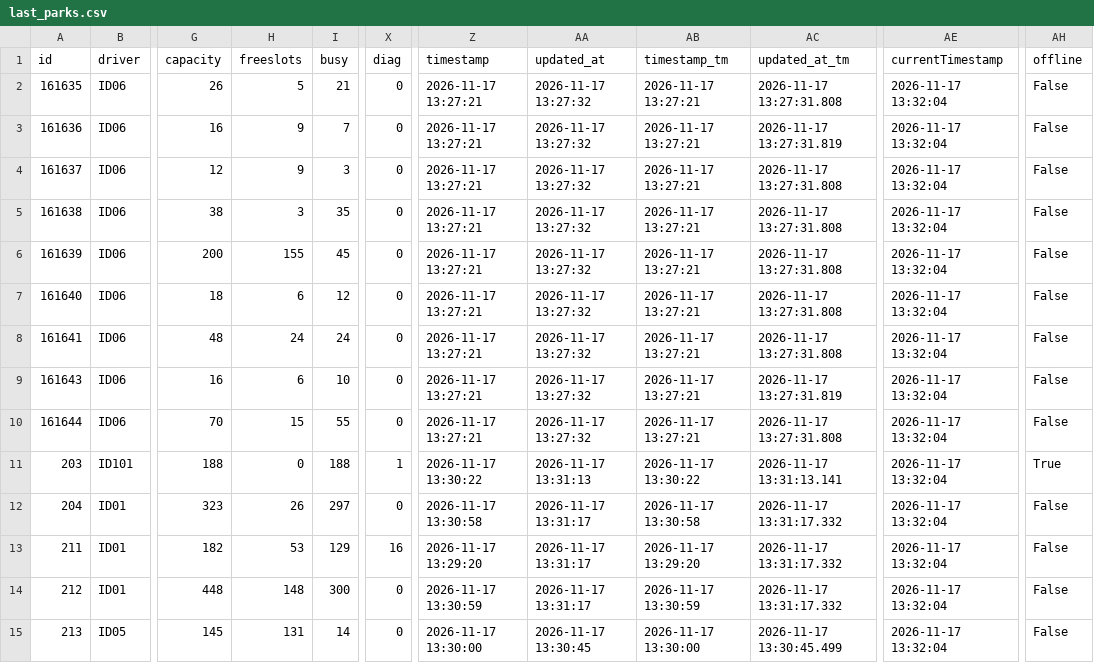
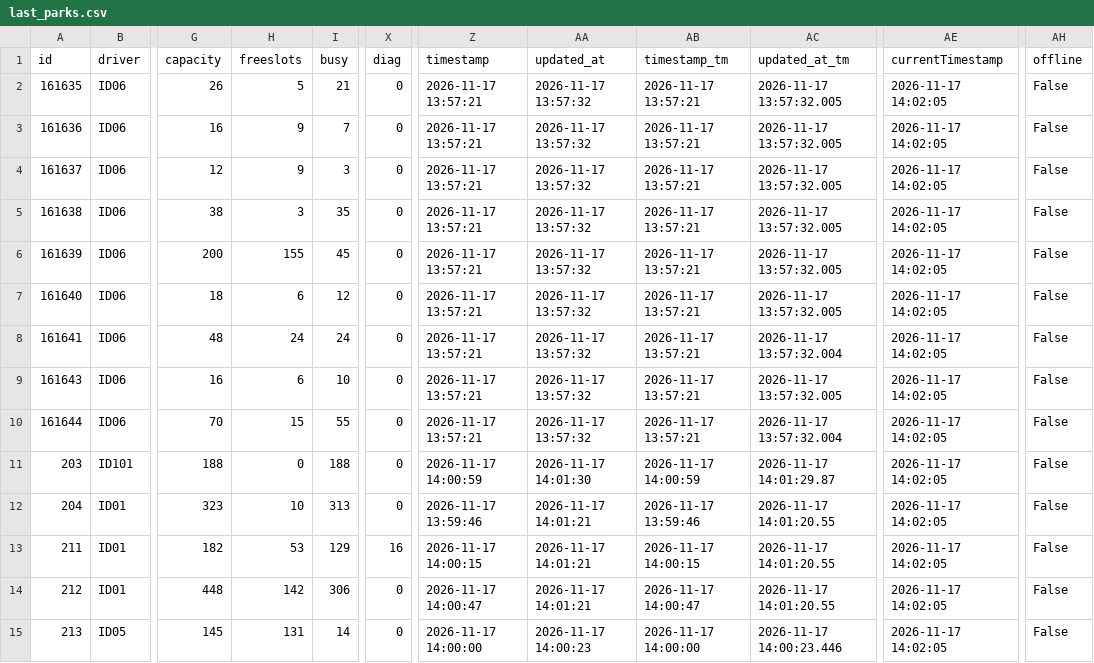
Before and after one commit to napo/parklogtrento, a CSV file: data/last_parks.csv, drawn as a sheet; only a part is shown, gaps mark what is left out; the diff covers the shown part only; the diff names each change by its address in the sheet, - before the commit and + after, or states it on an @@ line.

Commit message:
Latest data: Tue Nov 17 14:02:54 UTC 2026

```diff
--- a/data/last_parks.csv
+++ b/data/last_parks.csv
-Z2:Z10 (timestamp): 2026-11-17 13:27:21
+Z2:Z10 (timestamp): 2026-11-17 13:57:21
-AA2:AA10 (updated_at): 2026-11-17 13:27:32
+AA2:AA10 (updated_at): 2026-11-17 13:57:32
-AB2:AB10 (timestamp_tm): 2026-11-17 13:27:21
+AB2:AB10 (timestamp_tm): 2026-11-17 13:57:21
-AC2 (updated_at_tm): 2026-11-17 13:27:31.808
+AC2 (updated_at_tm): 2026-11-17 13:57:32.005
-AE2:AE15 (currentTimestamp): 2026-11-17 13:32:04
+AE2:AE15 (currentTimestamp): 2026-11-17 14:02:05
-AC3 (updated_at_tm): 2026-11-17 13:27:31.819
+AC3 (updated_at_tm): 2026-11-17 13:57:32.005
-AC4:AC7 (updated_at_tm): 2026-11-17 13:27:31.808
+AC4:AC7 (updated_at_tm): 2026-11-17 13:57:32.005
-AC8 (updated_at_tm): 2026-11-17 13:27:31.808
+AC8 (updated_at_tm): 2026-11-17 13:57:32.004
-AC9 (updated_at_tm): 2026-11-17 13:27:31.819
+AC9 (updated_at_tm): 2026-11-17 13:57:32.005
-AC10 (updated_at_tm): 2026-11-17 13:27:31.808
+AC10 (updated_at_tm): 2026-11-17 13:57:32.004
-X11 (diag): 1
+X11 (diag): 0
-Z11 (timestamp): 2026-11-17 13:30:22
+Z11 (timestamp): 2026-11-17 14:00:59
-AA11 (updated_at): 2026-11-17 13:31:13
+AA11 (updated_at): 2026-11-17 14:01:30
-AB11 (timestamp_tm): 2026-11-17 13:30:22
+AB11 (timestamp_tm): 2026-11-17 14:00:59
-AC11 (updated_at_tm): 2026-11-17 13:31:13.141
+AC11 (updated_at_tm): 2026-11-17 14:01:29.87
-AH11 (offline): True
+AH11 (offline): False
-H12 (freeslots): 26
+H12 (freeslots): 10
-I12 (busy): 297
+I12 (busy): 313
-Z12 (timestamp): 2026-11-17 13:30:58
+Z12 (timestamp): 2026-11-17 13:59:46
-AA12:AA14 (updated_at): 2026-11-17 13:31:17
+AA12:AA14 (updated_at): 2026-11-17 14:01:21
-AB12 (timestamp_tm): 2026-11-17 13:30:58
+AB12 (timestamp_tm): 2026-11-17 13:59:46
-AC12:AC14 (updated_at_tm): 2026-11-17 13:31:17.332
+AC12:AC14 (updated_at_tm): 2026-11-17 14:01:20.55
-Z13 (timestamp): 2026-11-17 13:29:20
+Z13 (timestamp): 2026-11-17 14:00:15
-AB13 (timestamp_tm): 2026-11-17 13:29:20
+AB13 (timestamp_tm): 2026-11-17 14:00:15
-H14 (freeslots): 148
+H14 (freeslots): 142
-I14 (busy): 300
+I14 (busy): 306
-Z14 (timestamp): 2026-11-17 13:30:59
+Z14 (timestamp): 2026-11-17 14:00:47
-AB14 (timestamp_tm): 2026-11-17 13:30:59
+AB14 (timestamp_tm): 2026-11-17 14:00:47
-Z15 (timestamp): 2026-11-17 13:30:00
+Z15 (timestamp): 2026-11-17 14:00:00
-AA15 (updated_at): 2026-11-17 13:30:45
+AA15 (updated_at): 2026-11-17 14:00:23
-AB15 (timestamp_tm): 2026-11-17 13:30:00
+AB15 (timestamp_tm): 2026-11-17 14:00:00
-AC15 (updated_at_tm): 2026-11-17 13:30:45.499
+AC15 (updated_at_tm): 2026-11-17 14:00:23.446
```
Also changed, not shown: 31 edited cells elsewhere in this file, 1 other file.
